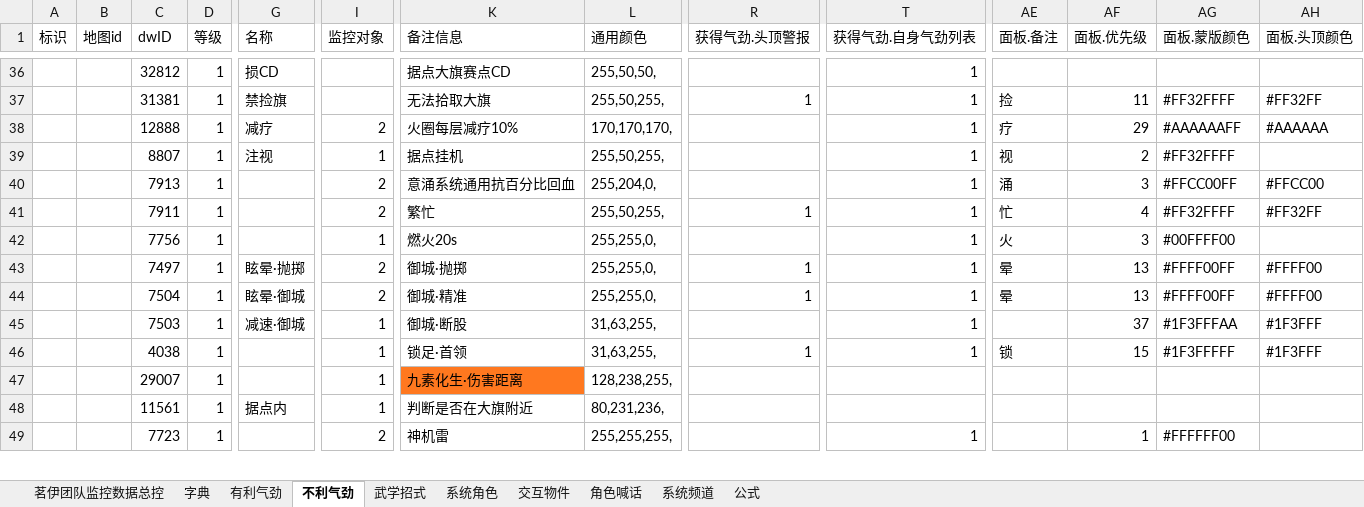
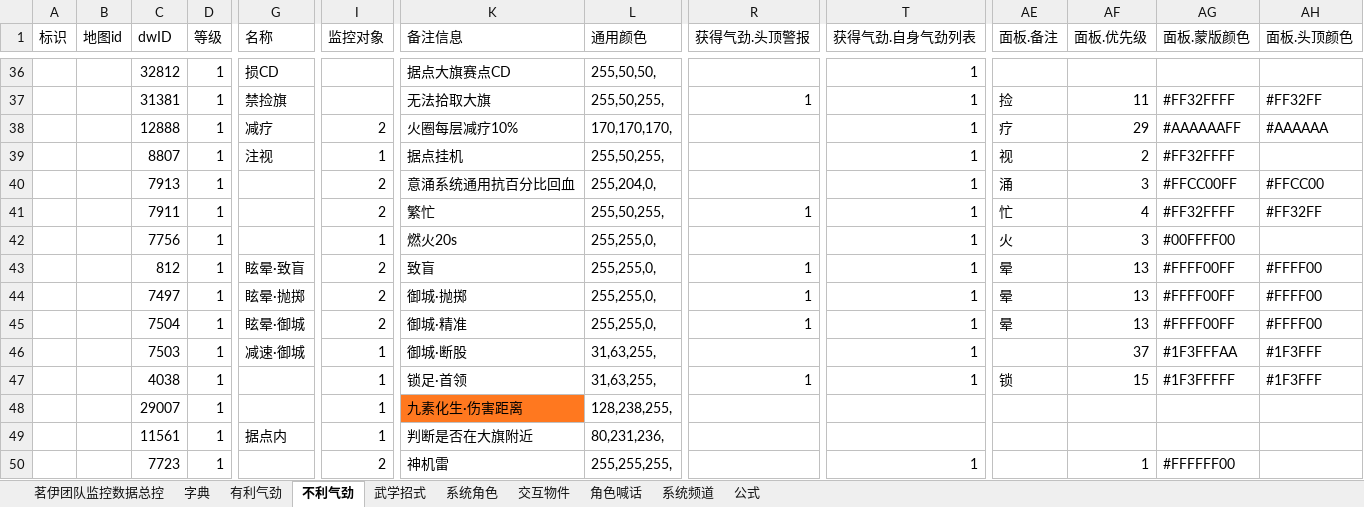
Before and after one commit to LyKoiya/LHDBM, an Excel workbook: 阵营/攻防监控.xlsx, sheet 不利气劲, drawn as a sheet; only a part is shown, gaps mark what is left out; values as stored, in another font and other column widths than the file's, no borders; rows hold the shown columns only; the diff names each change by its address in the sheet, - before the commit and + after, or states it on an @@ line.

```diff
--- a/阵营/攻防监控.xlsx (sheet 不利气劲)
+++ b/阵营/攻防监控.xlsx (sheet 不利气劲)
+row 43:  |  | 812 | 1 | 眩晕·致盲 | 2 | 致盲 | 255,255,0, | 1 | 1 | 晕 | 13 | #FFFF00FF | #FFFF00
```
Also changed, not shown: sheet 角色喊话, sheet 茗伊团队监控数据总控, formulas that keep their value, 1 other file.
